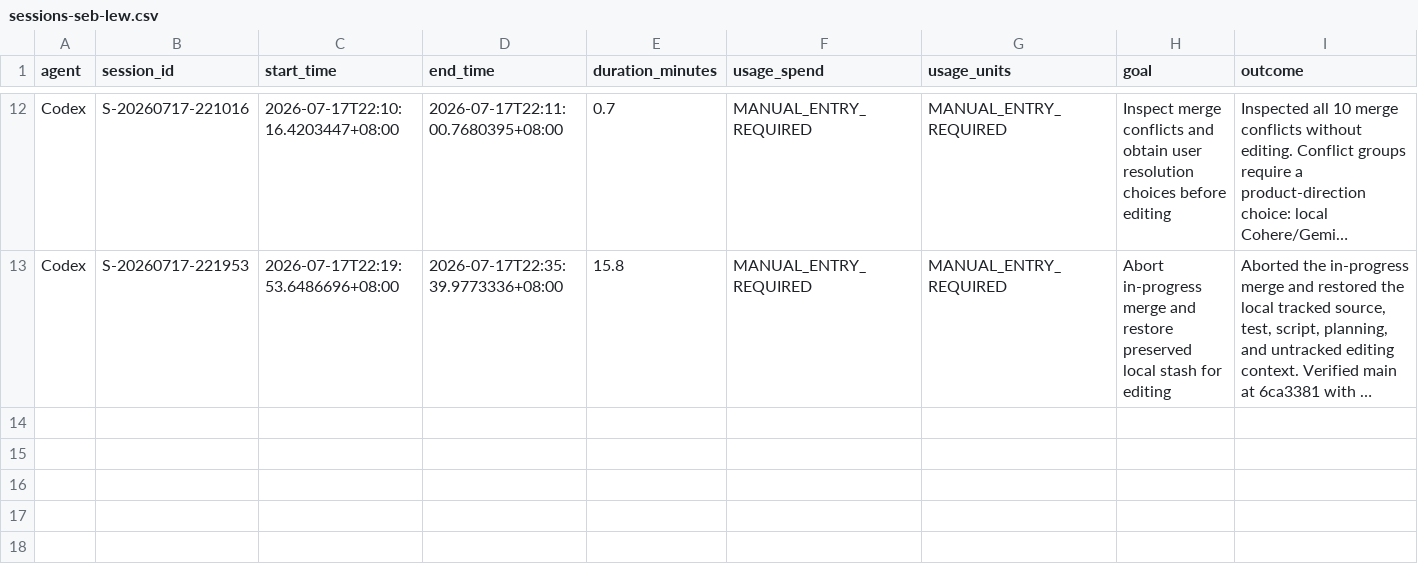
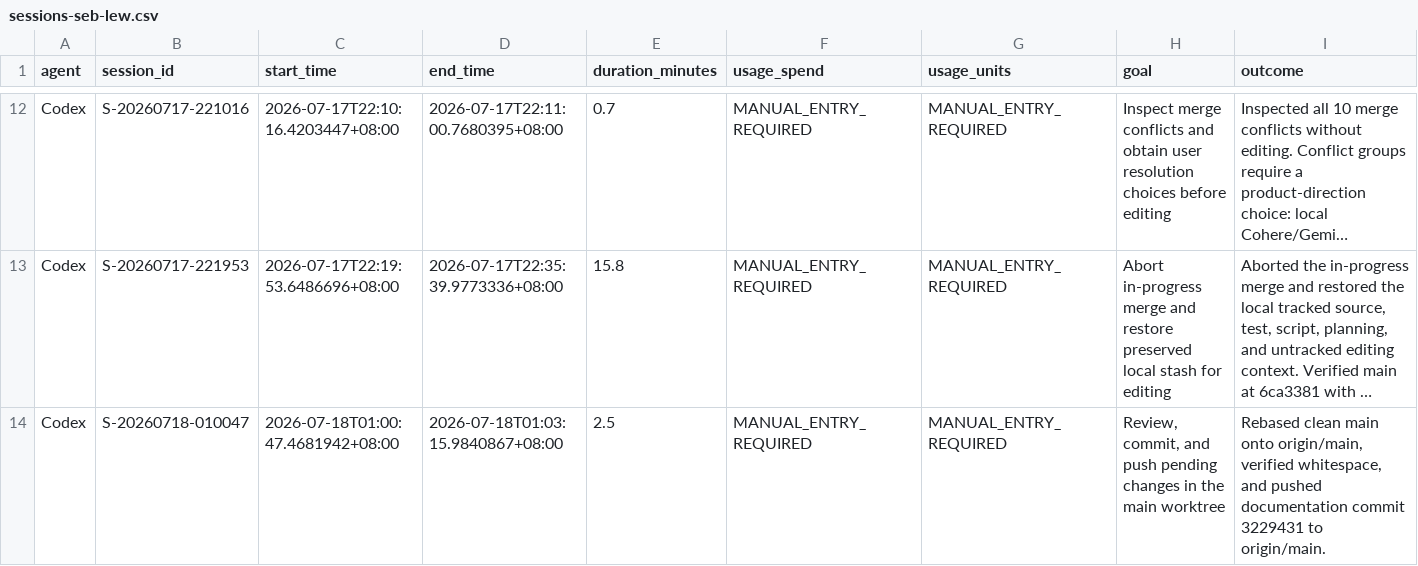
Before and after one commit to mengfoong-dev/codex-candidate-assesment-system, a CSV file: docs/hackathon/codex-usage/sessions-seb-lew.csv, drawn as a sheet; only a part is shown, gaps mark what is left out; long unchanged cells end in …; rows hold the shown columns only; the diff names each change by its address in the sheet, - before the commit and + after, or states it on an @@ line.

Commit message:
chore: log Codex session

```diff
--- a/docs/hackathon/codex-usage/sessions-seb-lew.csv
+++ b/docs/hackathon/codex-usage/sessions-seb-lew.csv
+row 14: Codex | S-20260718-010047 | 2026-07-18T01:00:47.4681942+08:00 | 2026-07-18T01:03:15.9840867+08:00 | 2.5 | MANUAL_ENTRY_REQUIRED | MANUAL_ENTRY_REQUIRED | Review, commit, and push pending changes in the main worktree | Rebased clean main onto origin/main, verified whitespace, and pushed documentation commit 3229431 to origin/main.
```
